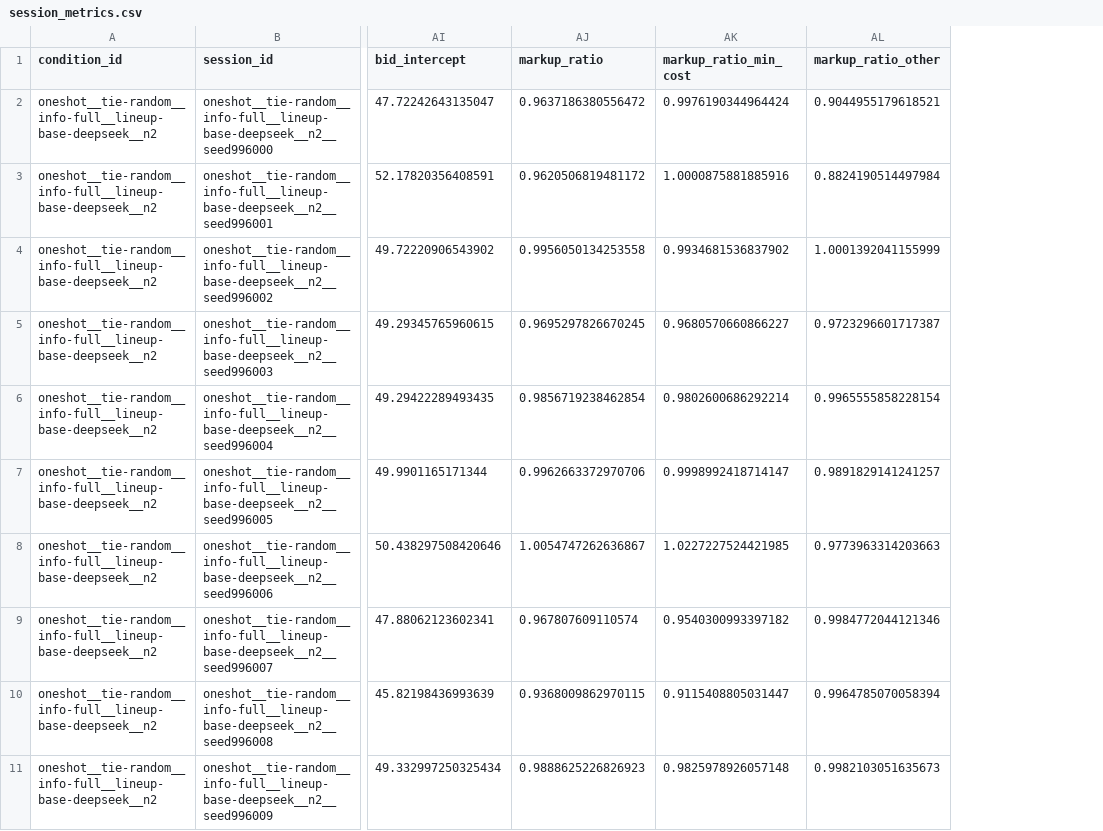
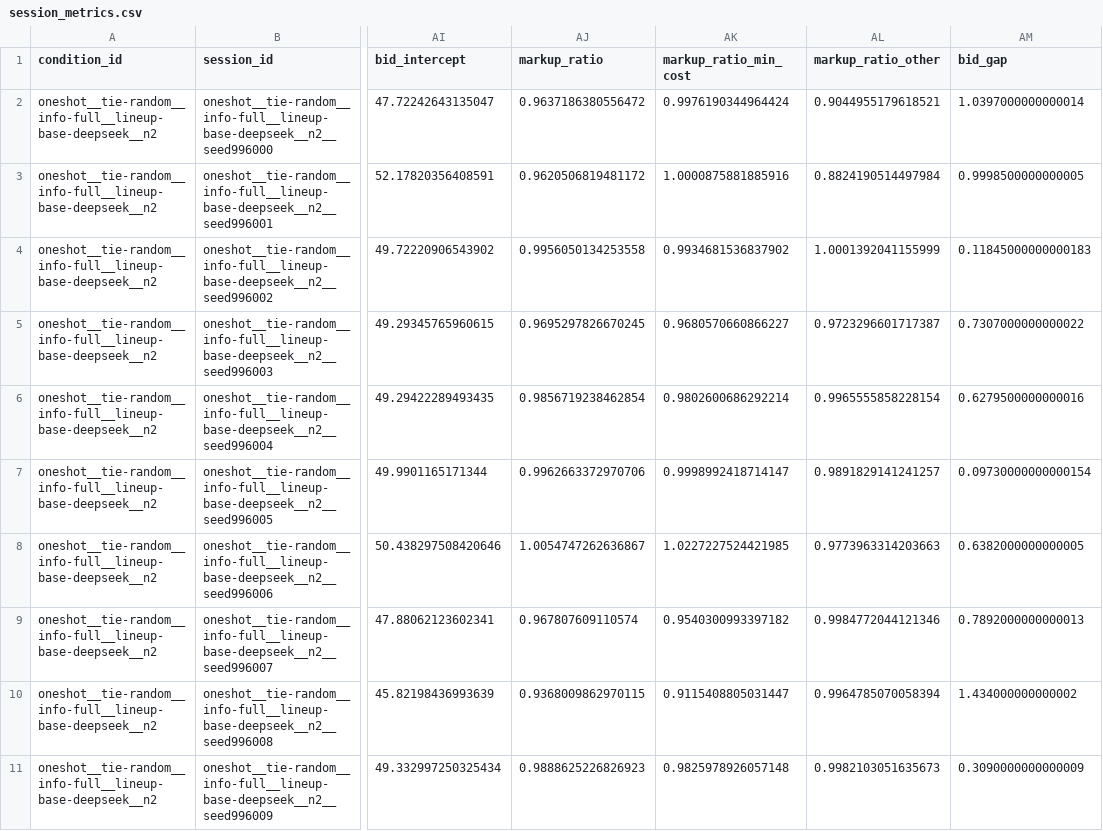
Before and after one commit to linusc9516/bid-pricing-collusion, a CSV file: results/baseline_no_channel/session_metrics.csv, drawn as a sheet; only a part is shown, gaps mark what is left out; the diff names each change by its address in the sheet, - before the commit and + after, or states it on an @@ line.

Commit message:
Exploratory profit checks, bid gap, round blocks and seed correlation in the analysis package
Moved from scratch scripts so the figures can be reproduced from the logs.

analysis/profit.py: joint profit against benchmark play, the gain from one firm switching
alone to the benchmark bid, each firm's bids against the best reply to the other firms'
earlier bids and to the whole session, and bid minus benchmark bid by round block.
metrics.py: bid_gap, the mean distance of a bid from its benchmark bid; and the round-1
bid by whether the call thought, in the descriptives.
stats.py: seed_rank_correlation, the rank correlation of a metric across seeds between models.
analyze.py writes baseline_profit_checks.csv and baseline_round_blocks.csv for a run with a
plan, and prints the summary.

All exploratory: none enters a declared test. results/baseline_no_channel is regenerated;
its declared columns and baseline_tests.csv are unchanged.

```diff
--- a/results/baseline_no_channel/session_metrics.csv
+++ b/results/baseline_no_channel/session_metrics.csv
+column AM (bid_gap), rows 2-11: 1.0397000000000014 | 0.9998500000000005 | 0.11845000000000183 | 0.7307000000000022 | 0.6279500000000016 | 0.09730000000000154 | 0.6382000000000005 | 0.7892000000000013 | 1.434000000000002 | 0.3090000000000009
```
Also changed, not shown: results/baseline_no_channel/baseline_descriptives.csv, results/baseline_no_channel/condition_summary.csv, 9 other files.
